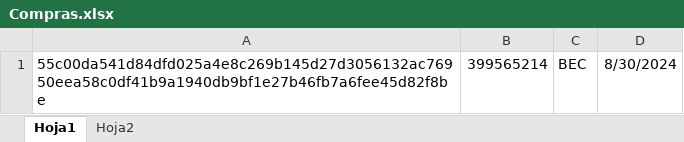
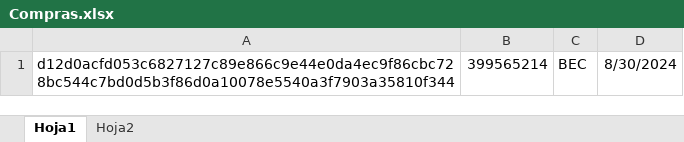
Before and after one commit to solocsif/compras, an Excel workbook: Compras.xlsx, sheet Hoja1, drawn as a sheet; values as stored, in another font and other column widths than the file's, no borders; the diff names each change by its address in the sheet, - before the commit and + after, or states it on an @@ line.

```diff
--- a/Compras.xlsx (sheet Hoja1)
+++ b/Compras.xlsx (sheet Hoja1)
-A1: 55c00da541d84dfd025a4e8c269b145d27d3056132ac76950eea58c0df41b9a1940db9bf1e27b46fb7a6fee45d82f8be
+A1: d12d0acfd053c6827127c89e866c9e44e0da4ec9f86cbc728bc544c7bd0d5b3f86d0a10078e5540a3f7903a35810f344
```
Also changed, not shown: 5 other files.
